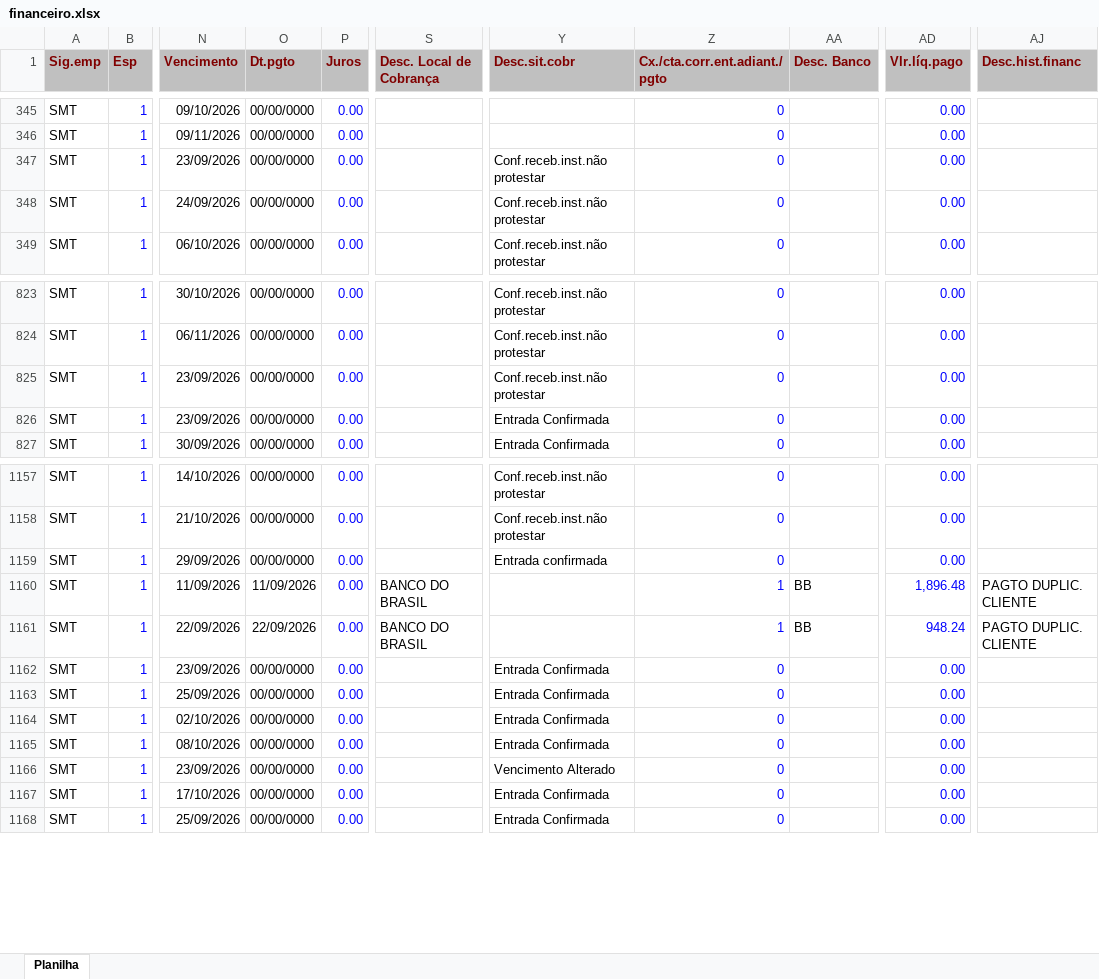
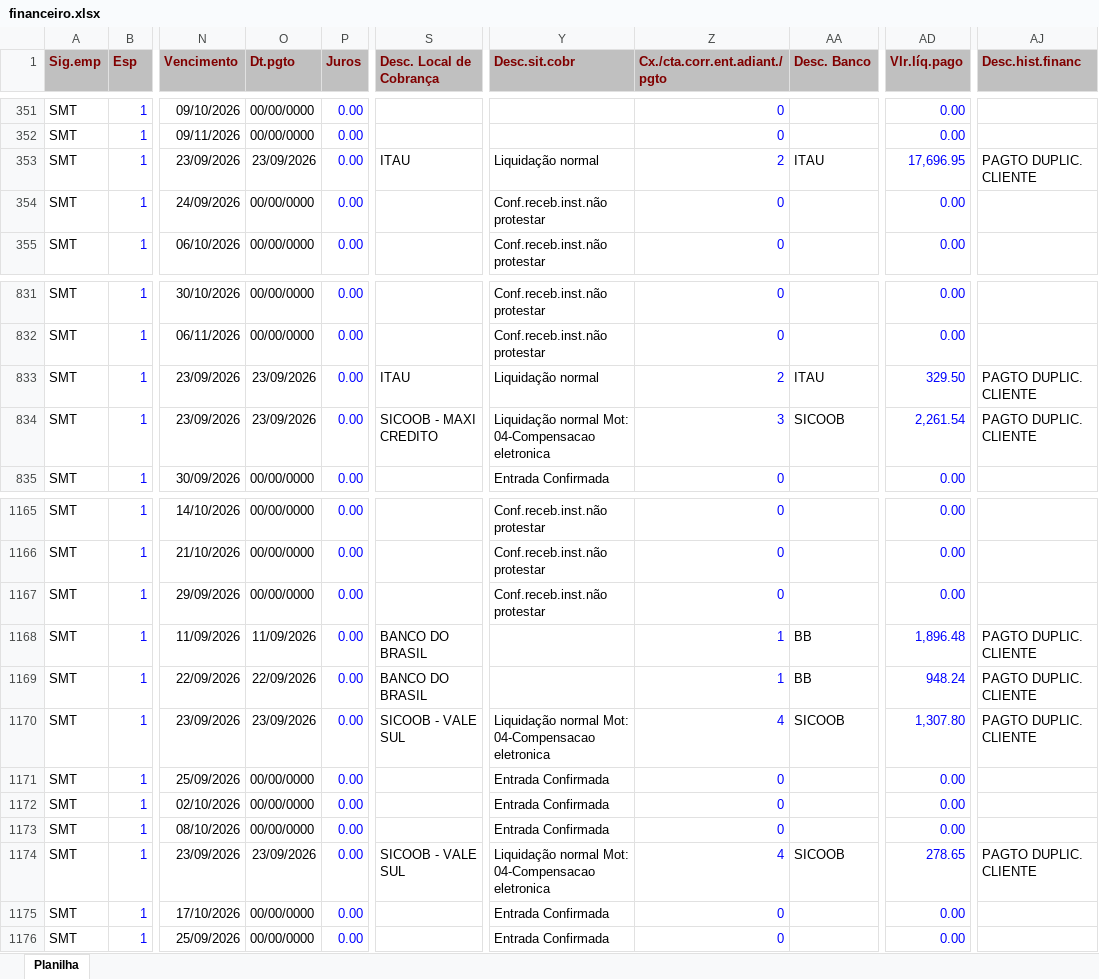
Before and after one commit to smartgroupanalytics/Dashboard-Smart-Group-Analytics, an Excel workbook: modulos/financeiro/data/financeiro.xlsx, sheet Planilha, drawn as a sheet; only a part is shown, gaps mark what is left out; values as stored, in another font and other column widths than the file's, no borders; addresses are those after the commit; the diff covers the shown part only; the diff names each change by its address in the sheet, - before the commit and + after, or states it on an @@ line.

Commit message:
Automação: atualizar base Financeiro

```diff
--- a/modulos/financeiro/data/financeiro.xlsx (sheet Planilha)
+++ b/modulos/financeiro/data/financeiro.xlsx (sheet Planilha)
-O353 (Dt.pgto): 00/00/0000
+O353 (Dt.pgto): 23/09/2026
-S353 (Desc. Local de Cobrança): (empty)
+S353 (Desc. Local de Cobrança): ITAU
-Y353 (Desc.sit.cobr): Conf.receb.inst.não protestar
+Y353 (Desc.sit.cobr): Liquidação normal
-Z353 (Cx./cta.corr.ent.adiant./pgto): 0
+Z353 (Cx./cta.corr.ent.adiant./pgto): 2
-AA353 (Desc. Banco): (empty)
+AA353 (Desc. Banco): ITAU
-AD353 (Vlr.líq.pago): 0.00
+AD353 (Vlr.líq.pago): 17,696.95
-AJ353 (Desc.hist.financ): (empty)
+AJ353 (Desc.hist.financ): PAGTO DUPLIC. CLIENTE
-O833:O834 (Dt.pgto): 00/00/0000
+O833:O834 (Dt.pgto): 23/09/2026
-S833 (Desc. Local de Cobrança): (empty)
+S833 (Desc. Local de Cobrança): ITAU
-Y833 (Desc.sit.cobr): Conf.receb.inst.não protestar
+Y833 (Desc.sit.cobr): Liquidação normal
-Z833 (Cx./cta.corr.ent.adiant./pgto): 0
+Z833 (Cx./cta.corr.ent.adiant./pgto): 2
-AA833 (Desc. Banco): (empty)
+AA833 (Desc. Banco): ITAU
-AD833 (Vlr.líq.pago): 0.00
+AD833 (Vlr.líq.pago): 329.50
-AJ833:AJ834 (Desc.hist.financ): (empty)
+AJ833:AJ834 (Desc.hist.financ): PAGTO DUPLIC. CLIENTE
-S834 (Desc. Local de Cobrança): (empty)
+S834 (Desc. Local de Cobrança): SICOOB - MAXI CREDITO
-Y834 (Desc.sit.cobr): Entrada Confirmada
+Y834 (Desc.sit.cobr): Liquidação normal Mot: 04-Compensacao eletronica
-Z834 (Cx./cta.corr.ent.adiant./pgto): 0
+Z834 (Cx./cta.corr.ent.adiant./pgto): 3
-AA834 (Desc. Banco): (empty)
+AA834 (Desc. Banco): SICOOB
-AD834 (Vlr.líq.pago): 0.00
+AD834 (Vlr.líq.pago): 2,261.54
-Y1167 (Desc.sit.cobr): Entrada confirmada
+Y1167 (Desc.sit.cobr): Conf.receb.inst.não protestar
-O1170 (Dt.pgto): 00/00/0000
+O1170 (Dt.pgto): 23/09/2026
-S1170 (Desc. Local de Cobrança): (empty)
+S1170 (Desc. Local de Cobrança): SICOOB - VALE SUL
-Y1170 (Desc.sit.cobr): Entrada Confirmada
+Y1170 (Desc.sit.cobr): Liquidação normal Mot: 04-Compensacao eletronica
-Z1170 (Cx./cta.corr.ent.adiant./pgto): 0
+Z1170 (Cx./cta.corr.ent.adiant./pgto): 4
-AA1170 (Desc. Banco): (empty)
+AA1170 (Desc. Banco): SICOOB
-AD1170 (Vlr.líq.pago): 0.00
+AD1170 (Vlr.líq.pago): 1,307.80
-AJ1170 (Desc.hist.financ): (empty)
+AJ1170 (Desc.hist.financ): PAGTO DUPLIC. CLIENTE
-O1174 (Dt.pgto): 00/00/0000
+O1174 (Dt.pgto): 23/09/2026
-S1174 (Desc. Local de Cobrança): (empty)
+S1174 (Desc. Local de Cobrança): SICOOB - VALE SUL
-Y1174 (Desc.sit.cobr): Vencimento Alterado
+Y1174 (Desc.sit.cobr): Liquidação normal Mot: 04-Compensacao eletronica
-Z1174 (Cx./cta.corr.ent.adiant./pgto): 0
+Z1174 (Cx./cta.corr.ent.adiant./pgto): 4
-AA1174 (Desc. Banco): (empty)
+AA1174 (Desc. Banco): SICOOB
-AD1174 (Vlr.líq.pago): 0.00
+AD1174 (Vlr.líq.pago): 278.65
-AJ1174 (Desc.hist.financ): (empty)
+AJ1174 (Desc.hist.financ): PAGTO DUPLIC. CLIENTE
```
Also changed, not shown: 13 added rows and 242 edited cells elsewhere in this sheet.
